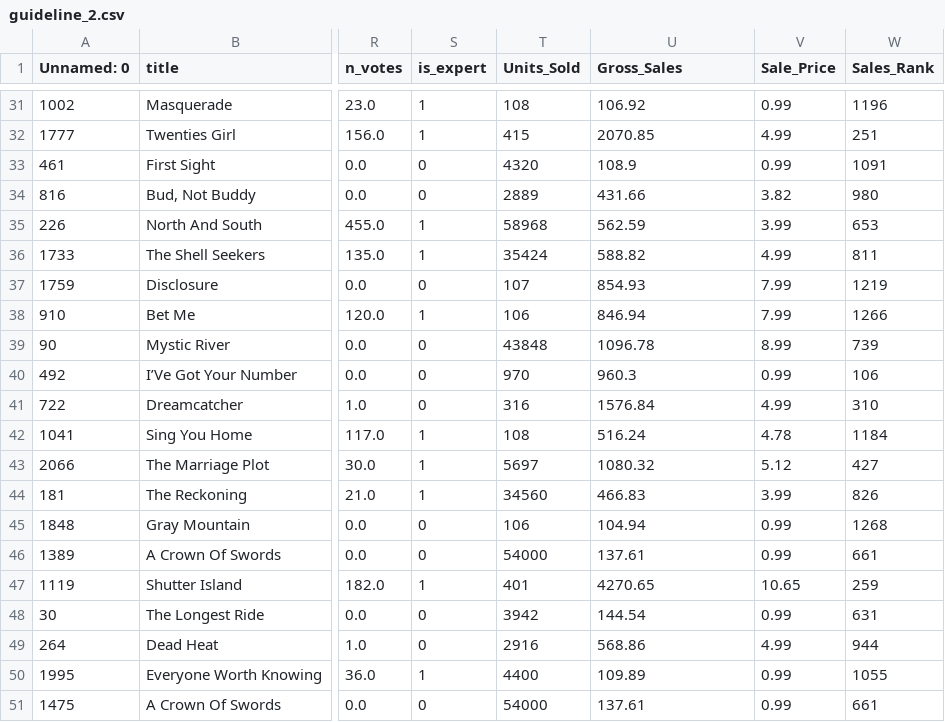
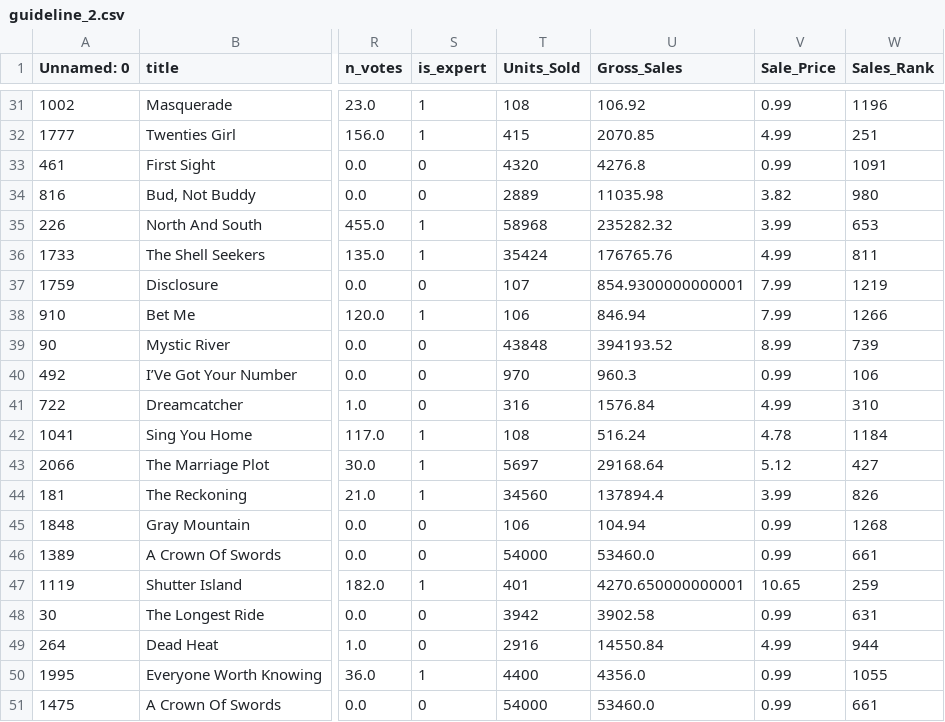
Before and after one commit to fountainhead-2207/DS102, a CSV file: DATA/silver/guidelines/guideline_2.csv, drawn as a sheet; only a part is shown, gaps mark what is left out; the diff covers the shown part only; the diff names each change by its address in the sheet, - before the commit and + after, or states it on an @@ line.

Commit message:
fix gross sale

```diff
--- a/DATA/silver/guidelines/guideline_2.csv
+++ b/DATA/silver/guidelines/guideline_2.csv
-U33 (Gross_Sales): 108.9
+U33 (Gross_Sales): 4276.8
-U34 (Gross_Sales): 431.66
+U34 (Gross_Sales): 11035.98
-U35 (Gross_Sales): 562.59
+U35 (Gross_Sales): 235282.32
-U36 (Gross_Sales): 588.82
+U36 (Gross_Sales): 176765.76
-U37 (Gross_Sales): 854.93
+U37 (Gross_Sales): 854.9300000000001
-U39 (Gross_Sales): 1096.78
+U39 (Gross_Sales): 394193.52
-U43 (Gross_Sales): 1080.32
+U43 (Gross_Sales): 29168.64
-U44 (Gross_Sales): 466.83
+U44 (Gross_Sales): 137894.4
-U46 (Gross_Sales): 137.61
+U46 (Gross_Sales): 53460.0
-U47 (Gross_Sales): 4270.65
+U47 (Gross_Sales): 4270.650000000001
-U48 (Gross_Sales): 144.54
+U48 (Gross_Sales): 3902.58
-U49 (Gross_Sales): 568.86
+U49 (Gross_Sales): 14550.84
-U50 (Gross_Sales): 109.89
+U50 (Gross_Sales): 4356.0
-U51 (Gross_Sales): 137.61
+U51 (Gross_Sales): 53460.0
```
Also changed, not shown: 16 edited cells elsewhere in this file.
